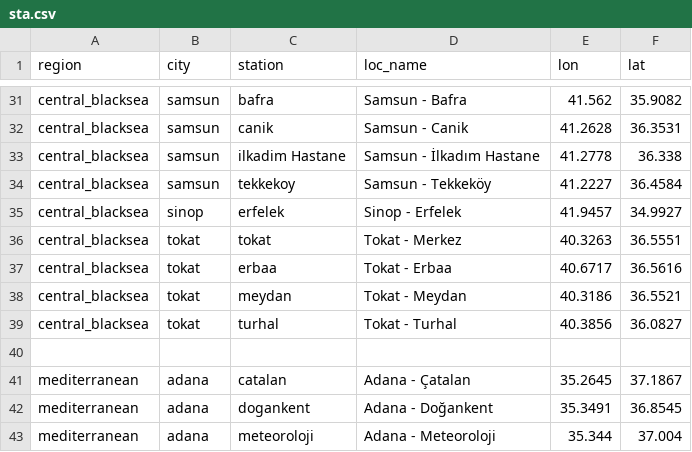
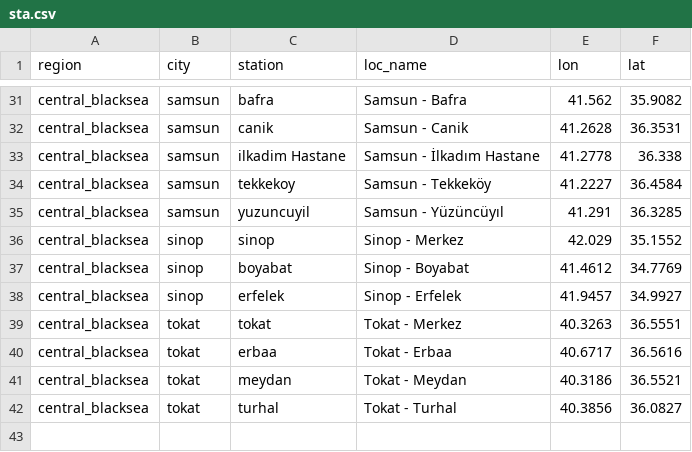
Before and after one commit to careitu/cmaq-wf, a CSV file: sta.csv, drawn as a sheet; only a part is shown, gaps mark what is left out; the shorter side is filled out with more unchanged rows.

Commit message:
Update sta.csv

```diff
--- a/sta.csv
+++ b/sta.csv
@@ -34,2 +34,5 @@ central_blacksea, samsun, ilkadim Hastane, Samsun - İlkadım Hastane, 41.2778,
 central_blacksea, samsun, tekkekoy, Samsun - Tekkeköy, 41.2227, 36.4584
+central_blacksea, samsun, yuzuncuyil, Samsun - Yüzüncüyıl, 41.291, 36.3285
+central_blacksea, sinop, sinop, Sinop - Merkez, 42.029, 35.1552
+central_blacksea, sinop, boyabat, Sinop - Boyabat, 41.4612, 34.7769
 central_blacksea, sinop, erfelek, Sinop - Erfelek, 41.9457, 34.9927
```
